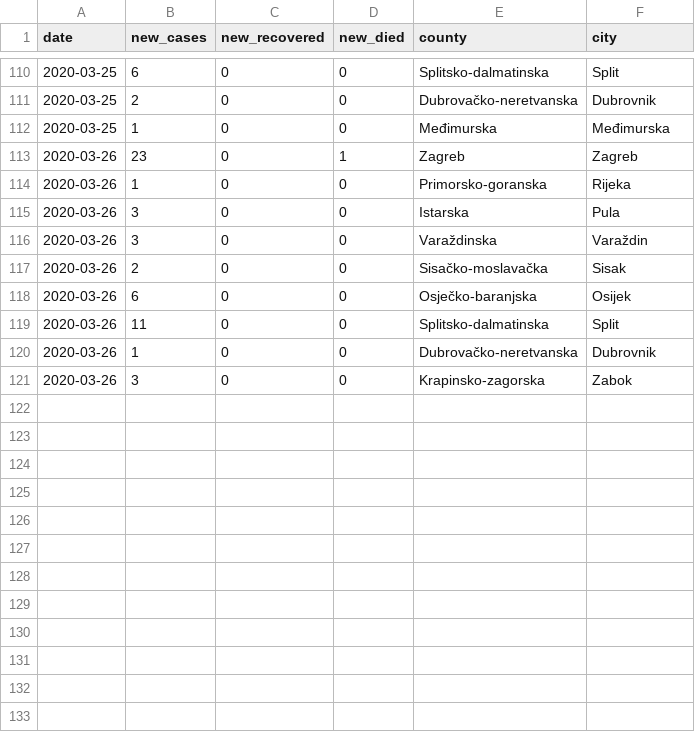
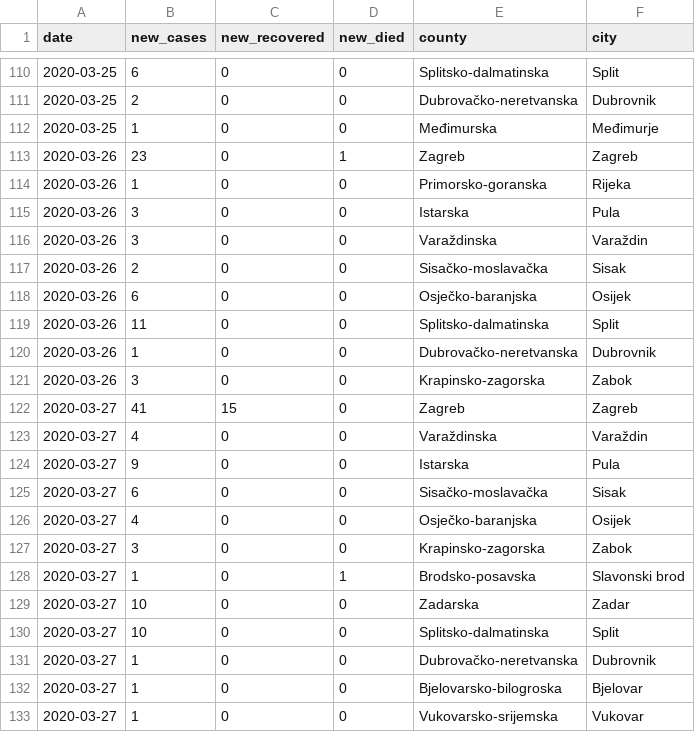
Before and after one commit to tonivrbic/covid-19-croatia, a CSV file: covid_hr.csv, drawn as a sheet; only a part is shown, gaps mark what is left out.

```diff
--- a/covid_hr.csv
+++ b/covid_hr.csv
@@ -111,3 +111,3 @@ date, new_cases, new_recovered, new_died, county, city
 2020-03-25, 2, 0, 0, Dubrovačko-neretvanska, Dubrovnik
-2020-03-25, 1, 0, 0, Međimurska, Međimurska
+2020-03-25, 1, 0, 0, Međimurska, Međimurje
 2020-03-26, 23, 0, 1, Zagreb, Zagreb
@@ -121 +121,13 @@ date, new_cases, new_recovered, new_died, county, city
 2020-03-26, 3, 0, 0, Krapinsko-zagorska, Zabok
+2020-03-27, 41, 15, 0, Zagreb, Zagreb
+2020-03-27, 4, 0, 0, Varaždinska, Varaždin
+2020-03-27, 9, 0, 0, Istarska, Pula
+2020-03-27, 6, 0, 0, Sisačko-moslavačka, Sisak
+2020-03-27, 4, 0, 0, Osječko-baranjska, Osijek
+2020-03-27, 3, 0, 0, Krapinsko-zagorska, Zabok
+2020-03-27, 1, 0, 1, Brodsko-posavska, Slavonski brod
+2020-03-27, 10, 0, 0, Zadarska, Zadar
+2020-03-27, 10, 0, 0, Splitsko-dalmatinska, Split
+2020-03-27, 1, 0, 0, Dubrovačko-neretvanska, Dubrovnik
+2020-03-27, 1, 0, 0, Bjelovarsko-bilogroska, Bjelovar
+2020-03-27, 1, 0, 0, Vukovarsko-srijemska, Vukovar
```
Also changed, not shown: generated/cases_cumulative.csv, generated/cases_per_city.csv, 6 other files.
